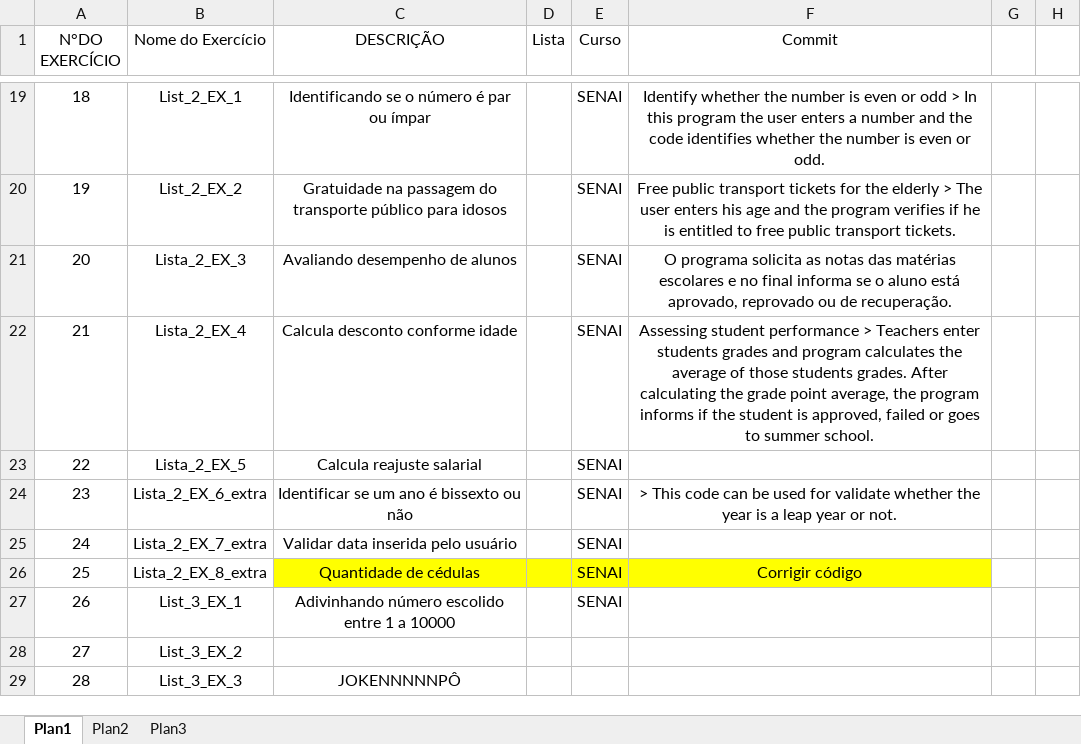
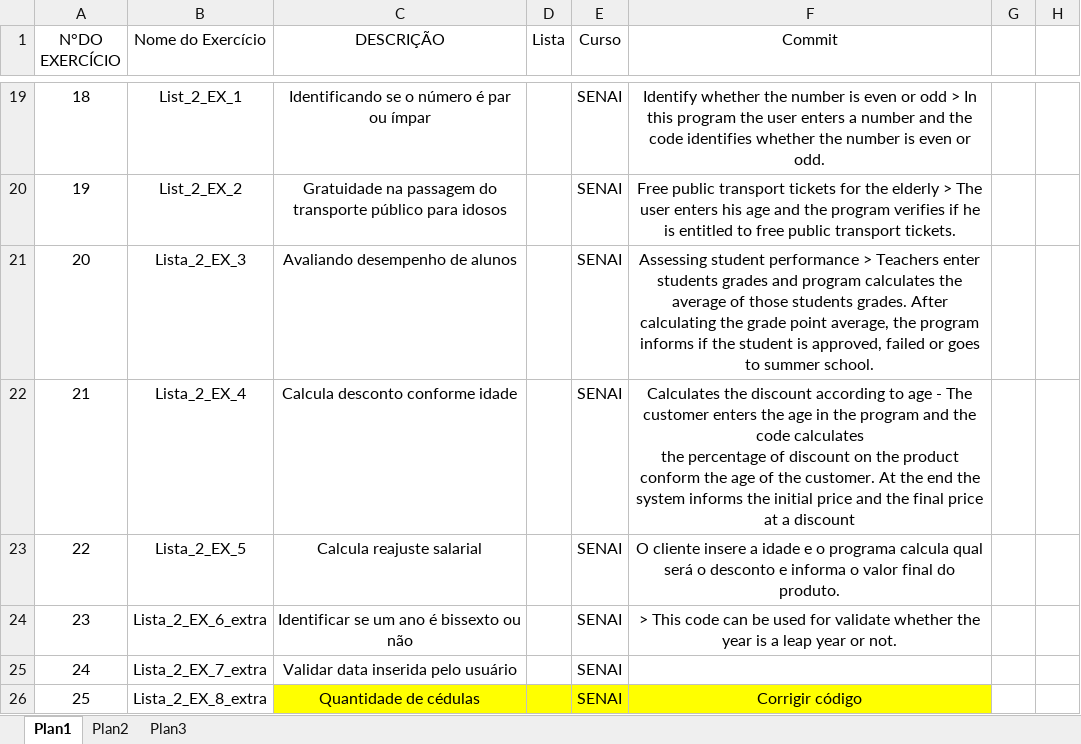
Before and after one commit to cbelisse/Python, an Excel workbook: Some Useful Codes/List of codes.xlsx, sheet Plan1, drawn as a sheet; only a part is shown, gaps mark what is left out; the shorter side is filled out with more unchanged rows; values as stored, in another font and other column widths than the file's, no borders; table styles not drawn; ↵ is a line break in a cell; the diff names each change by its address in the sheet, - before the commit and + after, or states it on an @@ line.

Commit message:
List of code
With this list you can search for the code you need and identify quickly the name of the file you should download.

```diff
--- a/Some Useful Codes/List of codes.xlsx (sheet Plan1)
+++ b/Some Useful Codes/List of codes.xlsx (sheet Plan1)
-F21 (Commit): O programa solicita as notas das matérias escolares e no final informa se o aluno está aprovado, reprovado ou de recuperação.
+F21 (Commit): Assessing student performance > Teachers enter students grades and program calculates the average of those students grades. After calculating the grade point average, the program informs if the student is approved, failed or goes to summer school.
-F22 (Commit): Assessing student performance > Teachers enter students grades and program calculates the average of those students grades. After calculating the grade point average, the program informs if the student is approved, failed or goes to summer school.
+F22 (Commit): Calculates the discount according to age - The customer enters the age in the program and the code calculates ↵ the percentage of discount on the product conform the age of the customer. At the end the system informs the initial price and the final price at a discount
-F23 (Commit): (empty)
+F23 (Commit): O cliente insere a idade e o programa calcula qual será o desconto e informa o valor final do produto.
```
